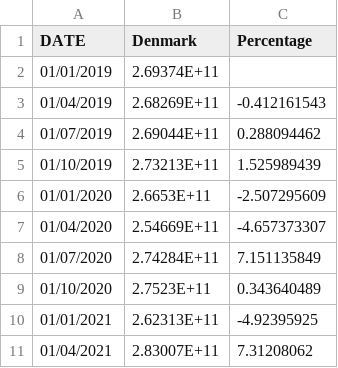
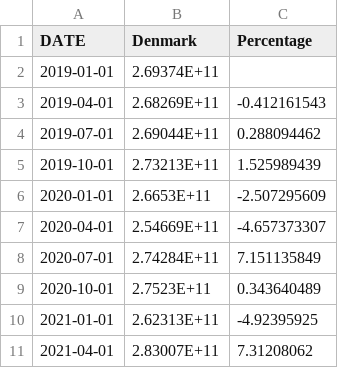
Before and after one commit to JordanWData/JordanWData.github.io, a CSV file: DEN_consumption.csv, drawn as a sheet.

Commit message:
Update DEN_consumption.csv

```diff
--- a/DEN_consumption.csv
+++ b/DEN_consumption.csv
@@ -1,11 +1,11 @@
 DATE,Denmark,Percentage
-01/01/2019,2.69374E+11,
-01/04/2019,2.68269E+11,-0.412161543
-01/07/2019,2.69044E+11,0.288094462
-01/10/2019,2.73213E+11,1.525989439
-01/01/2020,2.6653E+11,-2.507295609
-01/04/2020,2.54669E+11,-4.657373307
-01/07/2020,2.74284E+11,7.151135849
-01/10/2020,2.7523E+11,0.343640489
-01/01/2021,2.62313E+11,-4.92395925
-01/04/2021,2.83007E+11,7.31208062
+2019-01-01,2.69374E+11,
+2019-04-01,2.68269E+11,-0.412161543
+2019-07-01,2.69044E+11,0.288094462
+2019-10-01,2.73213E+11,1.525989439
+2020-01-01,2.6653E+11,-2.507295609
+2020-04-01,2.54669E+11,-4.657373307
+2020-07-01,2.74284E+11,7.151135849
+2020-10-01,2.7523E+11,0.343640489
+2021-01-01,2.62313E+11,-4.92395925
+2021-04-01,2.83007E+11,7.31208062
```
